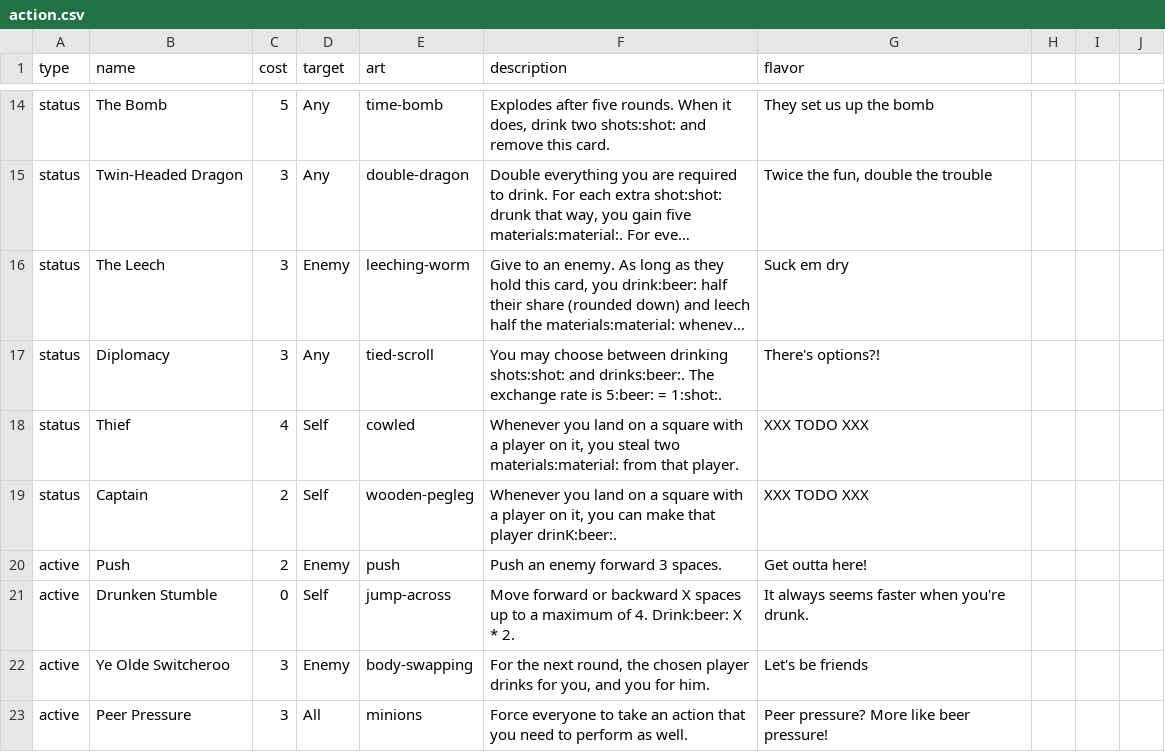
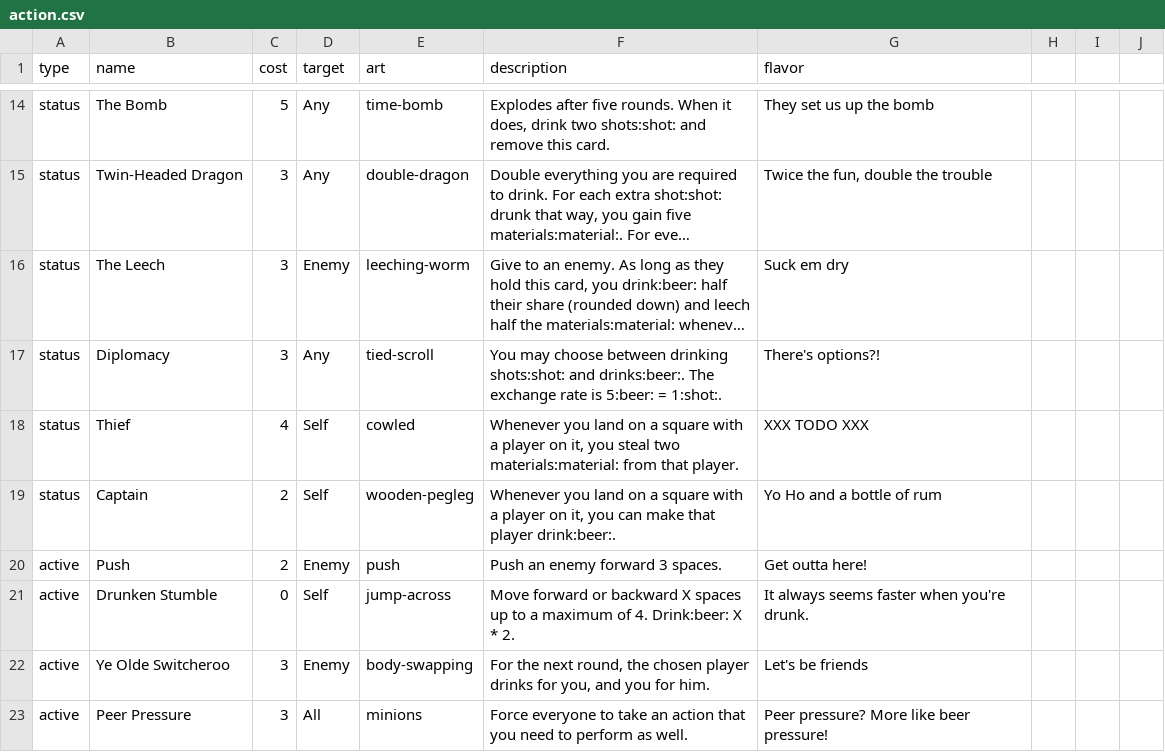
Before and after one commit to Qgel/FratAttack, a CSV file: cards/data/action.csv, drawn as a sheet; only a part is shown, gaps mark what is left out; long unchanged cells end in …; the diff covers the shown part only.

Commit message:
Fixes and clarifications

```diff
--- a/cards/data/action.csv
+++ b/cards/data/action.csv
@@ -18,3 +18,3 @@ status, Diplomacy, 3, Any, tied-scroll,"You may choose between drinking shots:sh
 status, Thief, 4, Self, cowled,"Whenever you land on a square with a player on it, you steal two materials:material: from that player.",XXX TODO XXX
-status, Captain, 2, Self, wooden-pegleg,"Whenever you land on a square with a player on it, you can make that player drinK:beer:.",XXX TODO XXX
+status, Captain, 2, Self, wooden-pegleg,"Whenever you land on a square with a player on it, you can make that player drink:beer:.",Yo Ho and a bottle of rum
 active, Push, 2, Enemy, push, Push an enemy forward 3 spaces., Get outta here!
```
Also changed, not shown: 9 edited cells elsewhere in this file.
